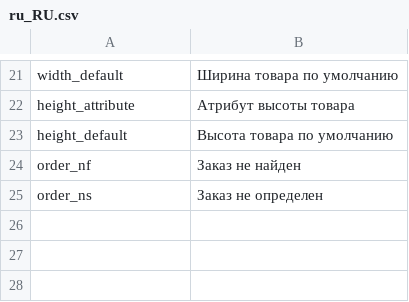
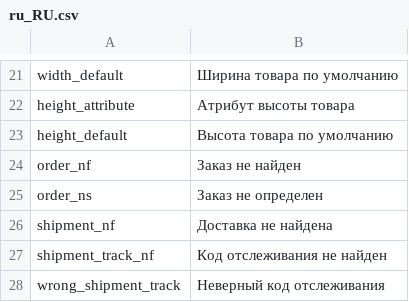
Before and after one commit to luckyraul/shipping-base, a CSV file: i18n/ru_RU.csv, drawn as a sheet; only a part is shown, gaps mark what is left out; the diff names each change by its address in the sheet, - before the commit and + after, or states it on an @@ line.

```diff
--- a/i18n/ru_RU.csv
+++ b/i18n/ru_RU.csv
+row 26: shipment_nf | Доставка не найдена
+row 27: shipment_track_nf | Код отслеживания не найден
+row 28: wrong_shipment_track | Неверный код отслеживания
```
Also changed, not shown: i18n/en_US.csv.
